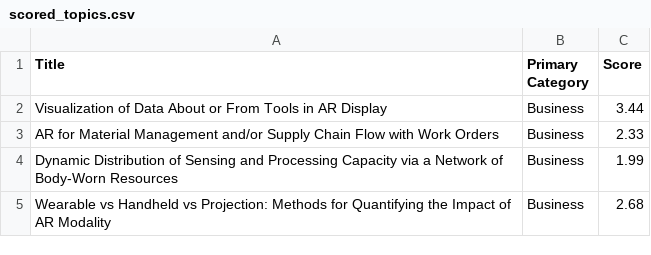
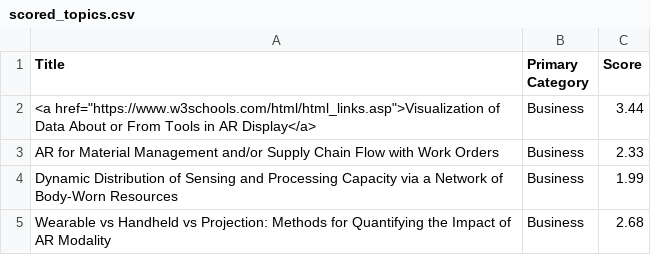
Before and after one commit to theareaorg/AREA-Research-Agenda, a CSV file: Documentation/scored_topics.csv, drawn as a sheet; only a part is shown.

Commit message:
Add files via upload

```diff
--- a/Documentation/scored_topics.csv
+++ b/Documentation/scored_topics.csv
@@ -1,3 +1,3 @@
 Title,Primary Category,Score
-Visualization of Data About or From Tools in AR Display,Business,3.44
+<a href="https://www.w3schools.com/html/html_links.asp">Visualization of Data About or From Tools in AR Display</a>,Business,3.44
 AR for Material Management and/or Supply Chain Flow with Work Orders,Business,2.33
```
